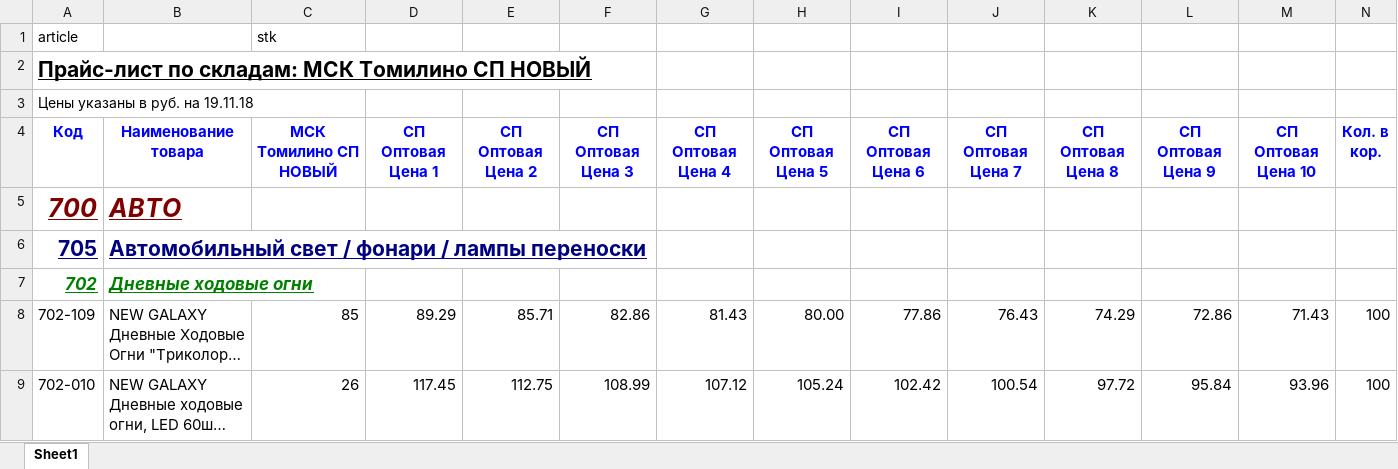
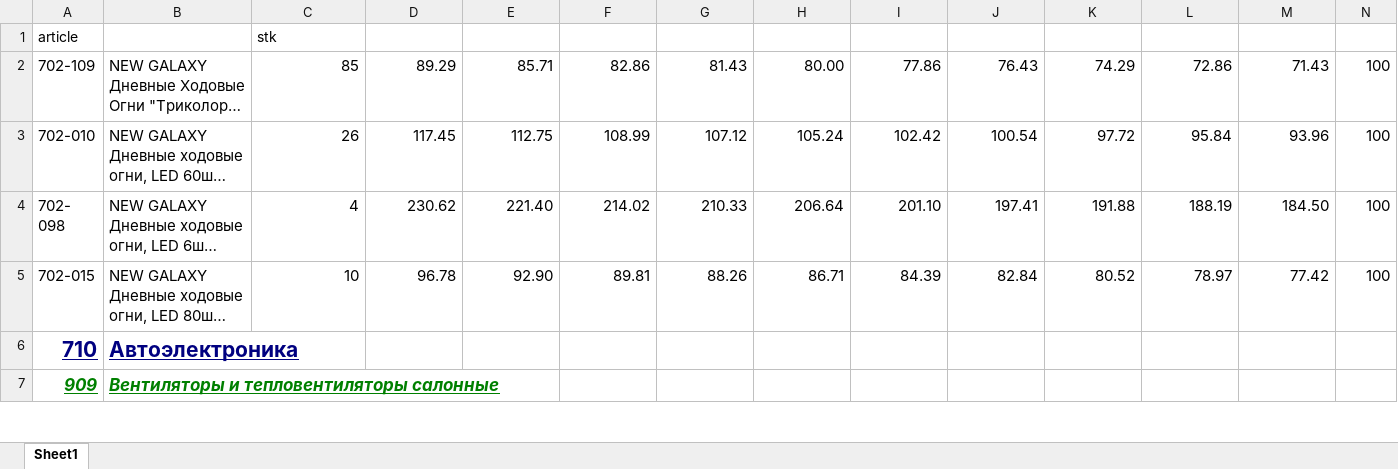
Before and after one commit to timargv/galacentre.loc, an Excel workbook: public/files/update-price-plus.xlsx, sheet Sheet1, drawn as a sheet; only a part is shown; the shorter side is filled out with more unchanged rows; long unchanged cells end in …; values as stored, in another font and other column widths than the file's, no borders; rows hold the shown columns only; ↵ is a line break in a cell; the diff names each change by its address in the sheet, - before the commit and + after, or states it on an @@ line.

```diff
--- a/public/files/update-price-plus.xlsx (sheet Sheet1)
+++ b/public/files/update-price-plus.xlsx (sheet Sheet1)
-row 2: Прайс-лист по складам: МСК Томилино СП НОВЫЙ
-row 3: Цены указаны в руб. на 19.11.18
-row 4: Код | Наименование товара | МСК Томилино СП НОВЫЙ | СП Оптовая ↵ Цена 1 | СП Оптовая ↵ Цена 2 | СП Оптовая ↵ Цена 3 | СП Оптовая ↵ Цена 4 | СП Оптовая ↵ Цена 5 | СП Оптовая ↵ Цена 6 | СП Оптовая ↵ Цена 7 | СП Оптовая ↵ Цена 8 | СП Оптовая ↵ Цена 9 | СП Оптовая ↵ Цена 10 | Кол. в ↵ кор.
-row 5: 700 | АВТО
-row 6: 705 | Автомобильный свет / фонари / лампы переноски
-row 7: 702 | Дневные ходовые огни
```
Also changed, not shown: 35 other files.
